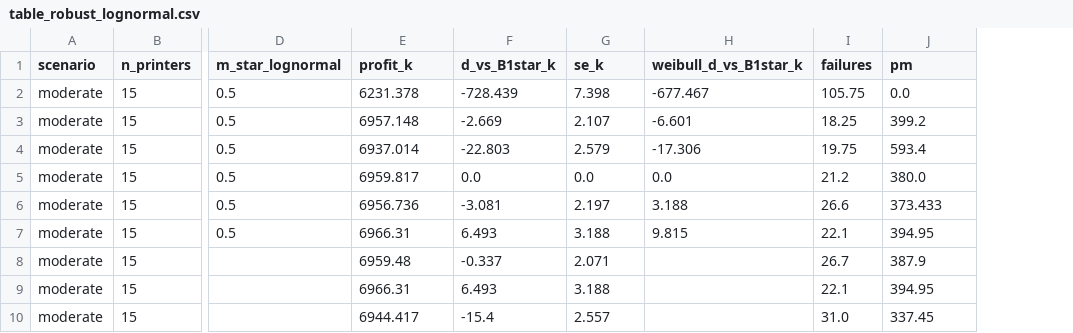
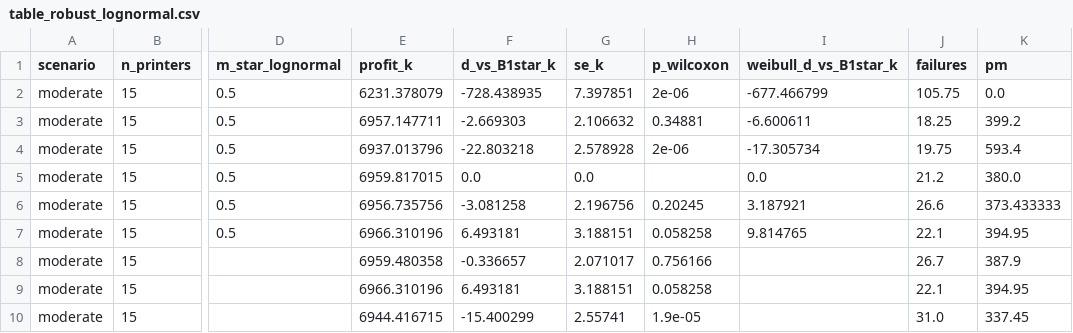
Before and after one commit to kovalyovserggr/line-agro-drone-dqn, a CSV file: docs/article3/tables/table_robust_lognormal.csv, drawn as a sheet; only a part is shown, gaps mark what is left out; addresses are those after the commit; the diff covers the shown part only; the diff names each change by its address in the sheet, - before the commit and + after, or states it on an @@ line.

```diff
--- a/docs/article3/tables/table_robust_lognormal.csv
+++ b/docs/article3/tables/table_robust_lognormal.csv
+column H (p_wilcoxon), rows 2-10: 2e-06 | 0.34881 | 2e-06 |  | 0.20245 | 0.058258 | 0.756166 | 0.058258 | 1.9e-05
-E2 (profit_k): 6231.378
+E2 (profit_k): 6231.378079
-F2 (d_vs_B1star_k): -728.439
+F2 (d_vs_B1star_k): -728.438935
-G2 (se_k): 7.398
+G2 (se_k): 7.397851
-I2 (weibull_d_vs_B1star_k): -677.467
+I2 (weibull_d_vs_B1star_k): -677.466799
-E3 (profit_k): 6957.148
+E3 (profit_k): 6957.147711
-F3 (d_vs_B1star_k): -2.669
+F3 (d_vs_B1star_k): -2.669303
-G3 (se_k): 2.107
+G3 (se_k): 2.106632
-I3 (weibull_d_vs_B1star_k): -6.601
+I3 (weibull_d_vs_B1star_k): -6.600611
-E4 (profit_k): 6937.014
+E4 (profit_k): 6937.013796
-F4 (d_vs_B1star_k): -22.803
+F4 (d_vs_B1star_k): -22.803218
-G4 (se_k): 2.579
+G4 (se_k): 2.578928
-I4 (weibull_d_vs_B1star_k): -17.306
+I4 (weibull_d_vs_B1star_k): -17.305734
-E5 (profit_k): 6959.817
+E5 (profit_k): 6959.817015
-E6 (profit_k): 6956.736
+E6 (profit_k): 6956.735756
-F6 (d_vs_B1star_k): -3.081
+F6 (d_vs_B1star_k): -3.081258
-G6 (se_k): 2.197
+G6 (se_k): 2.196756
-I6 (weibull_d_vs_B1star_k): 3.188
+I6 (weibull_d_vs_B1star_k): 3.187921
-K6 (pm): 373.433
+K6 (pm): 373.433333
-E7 (profit_k): 6966.31
+E7 (profit_k): 6966.310196
-F7 (d_vs_B1star_k): 6.493
+F7 (d_vs_B1star_k): 6.493181
-G7 (se_k): 3.188
+G7 (se_k): 3.188151
-I7 (weibull_d_vs_B1star_k): 9.815
+I7 (weibull_d_vs_B1star_k): 9.814765
-E8 (profit_k): 6959.48
+E8 (profit_k): 6959.480358
-F8 (d_vs_B1star_k): -0.337
+F8 (d_vs_B1star_k): -0.336657
-G8 (se_k): 2.071
+G8 (se_k): 2.071017
-E9 (profit_k): 6966.31
+E9 (profit_k): 6966.310196
-F9 (d_vs_B1star_k): 6.493
+F9 (d_vs_B1star_k): 6.493181
-G9 (se_k): 3.188
+G9 (se_k): 3.188151
-E10 (profit_k): 6944.417
+E10 (profit_k): 6944.416715
-F10 (d_vs_B1star_k): -15.4
+F10 (d_vs_B1star_k): -15.400299
-G10 (se_k): 2.557
+G10 (se_k): 2.55741
```
Also changed, not shown: 63 edited cells elsewhere in this file, docs/article3/tables/table4.csv, docs/article3/tables/table4_agent_selection.csv, 8 other files.
